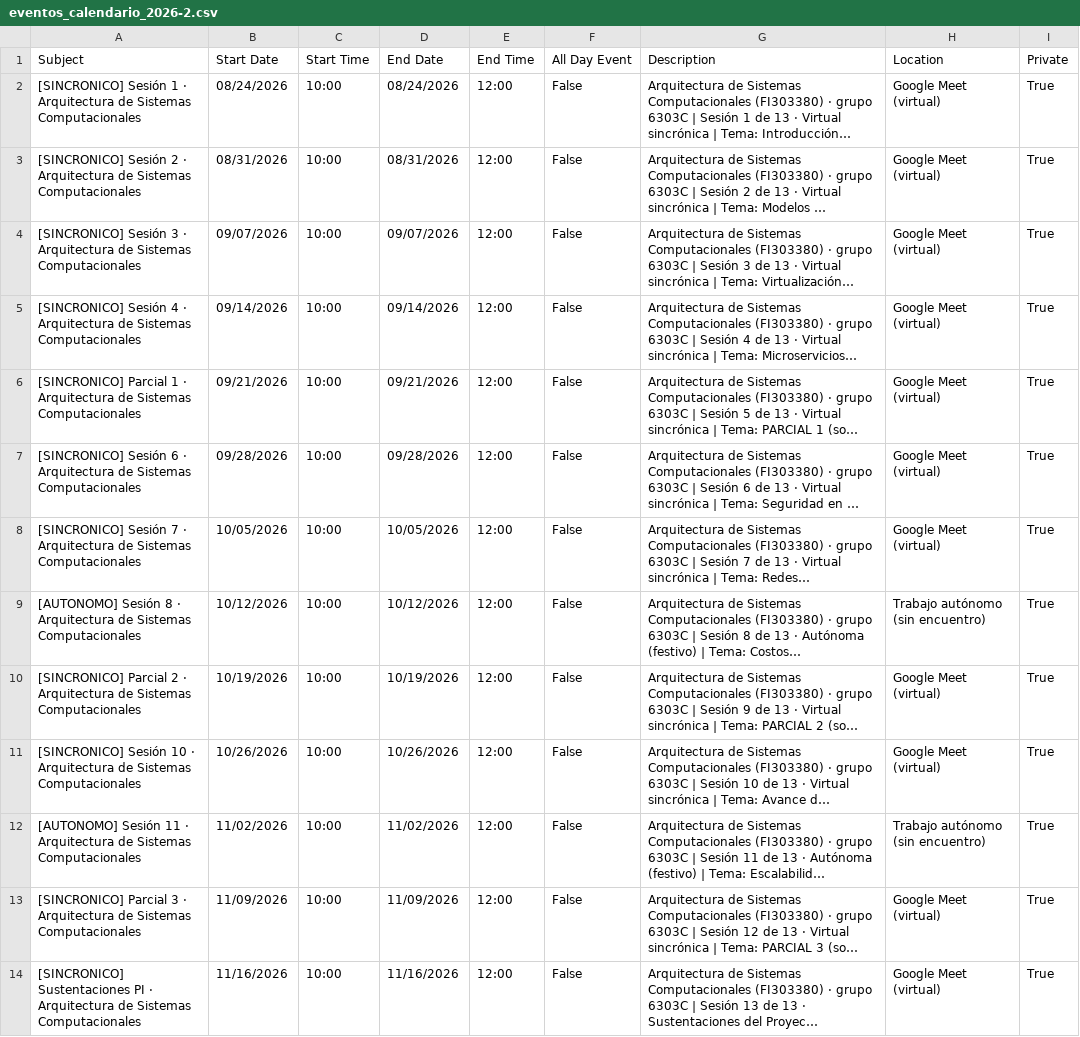
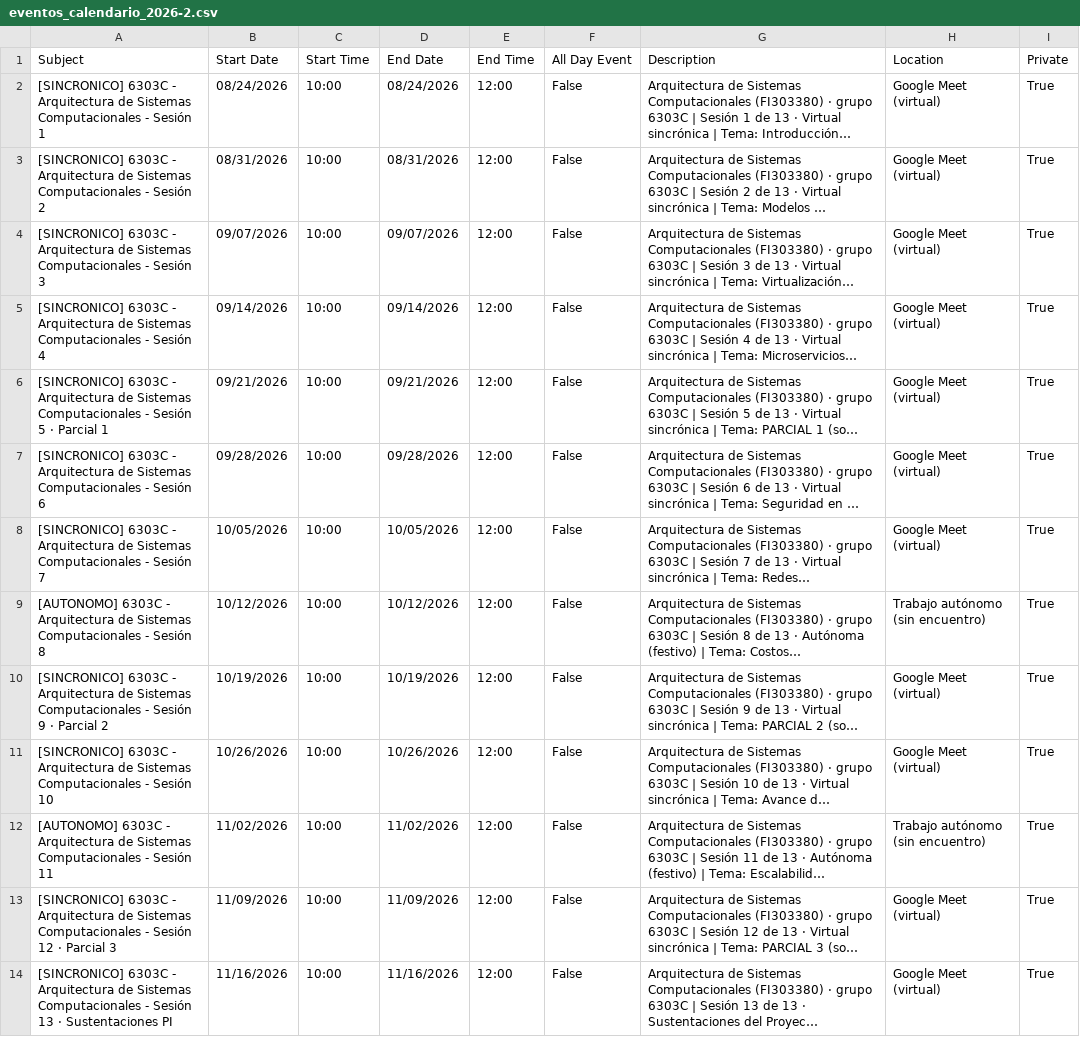
Before and after one commit to AndresDFX/UNIAJ, a CSV file: Arquitectura de Sistemas Computacionales/Plan curso/2026-2/eventos_calendario_2026-2.csv, drawn as a sheet; long unchanged cells end in …; the diff names each change by its address in the sheet, - before the commit and + after, or states it on an @@ line.

```diff
--- a/Arquitectura de Sistemas Computacionales/Plan curso/2026-2/eventos_calendario_2026-2.csv
+++ b/Arquitectura de Sistemas Computacionales/Plan curso/2026-2/eventos_calendario_2026-2.csv
-A2 (Subject): [SINCRONICO] Sesión 1 · Arquitectura de Sistemas Computacionales
+A2 (Subject): [SINCRONICO] 6303C - Arquitectura de Sistemas Computacionales - Sesión 1
-A3 (Subject): [SINCRONICO] Sesión 2 · Arquitectura de Sistemas Computacionales
+A3 (Subject): [SINCRONICO] 6303C - Arquitectura de Sistemas Computacionales - Sesión 2
-A4 (Subject): [SINCRONICO] Sesión 3 · Arquitectura de Sistemas Computacionales
+A4 (Subject): [SINCRONICO] 6303C - Arquitectura de Sistemas Computacionales - Sesión 3
-A5 (Subject): [SINCRONICO] Sesión 4 · Arquitectura de Sistemas Computacionales
+A5 (Subject): [SINCRONICO] 6303C - Arquitectura de Sistemas Computacionales - Sesión 4
-A6 (Subject): [SINCRONICO] Parcial 1 · Arquitectura de Sistemas Computacionales
+A6 (Subject): [SINCRONICO] 6303C - Arquitectura de Sistemas Computacionales - Sesión 5 · Parcial 1
-A7 (Subject): [SINCRONICO] Sesión 6 · Arquitectura de Sistemas Computacionales
+A7 (Subject): [SINCRONICO] 6303C - Arquitectura de Sistemas Computacionales - Sesión 6
-A8 (Subject): [SINCRONICO] Sesión 7 · Arquitectura de Sistemas Computacionales
+A8 (Subject): [SINCRONICO] 6303C - Arquitectura de Sistemas Computacionales - Sesión 7
-A9 (Subject): [AUTONOMO] Sesión 8 · Arquitectura de Sistemas Computacionales
+A9 (Subject): [AUTONOMO] 6303C - Arquitectura de Sistemas Computacionales - Sesión 8
-A10 (Subject): [SINCRONICO] Parcial 2 · Arquitectura de Sistemas Computacionales
+A10 (Subject): [SINCRONICO] 6303C - Arquitectura de Sistemas Computacionales - Sesión 9 · Parcial 2
-A11 (Subject): [SINCRONICO] Sesión 10 · Arquitectura de Sistemas Computacionales
+A11 (Subject): [SINCRONICO] 6303C - Arquitectura de Sistemas Computacionales - Sesión 10
-A12 (Subject): [AUTONOMO] Sesión 11 · Arquitectura de Sistemas Computacionales
+A12 (Subject): [AUTONOMO] 6303C - Arquitectura de Sistemas Computacionales - Sesión 11
-A13 (Subject): [SINCRONICO] Parcial 3 · Arquitectura de Sistemas Computacionales
+A13 (Subject): [SINCRONICO] 6303C - Arquitectura de Sistemas Computacionales - Sesión 12 · Parcial 3
-A14 (Subject): [SINCRONICO] Sustentaciones PI · Arquitectura de Sistemas Computacionales
+A14 (Subject): [SINCRONICO] 6303C - Arquitectura de Sistemas Computacionales - Sesión 13 · Sustentaciones PI
```
Also changed, not shown: Bases de Datos II/Plan curso/2026-2/eventos_calendario_2026-2.csv, Introduccion a la Ingenieria/Plan curso/2026-2/eventos_calendario_2026-2 - LB141F.csv, 11 other files.
